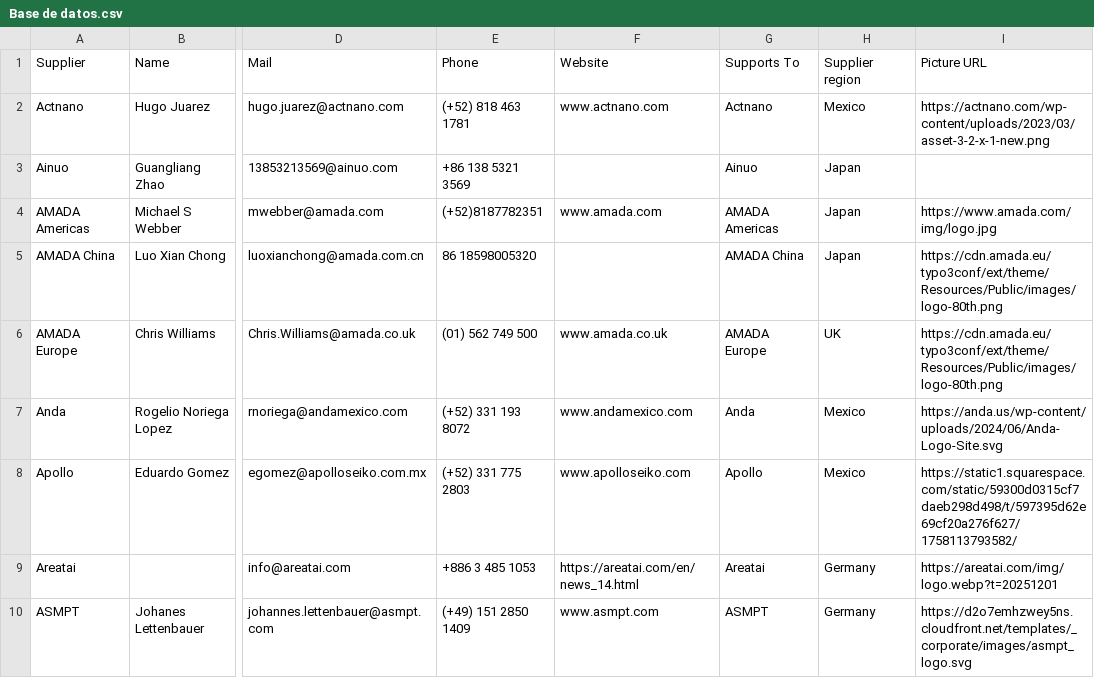
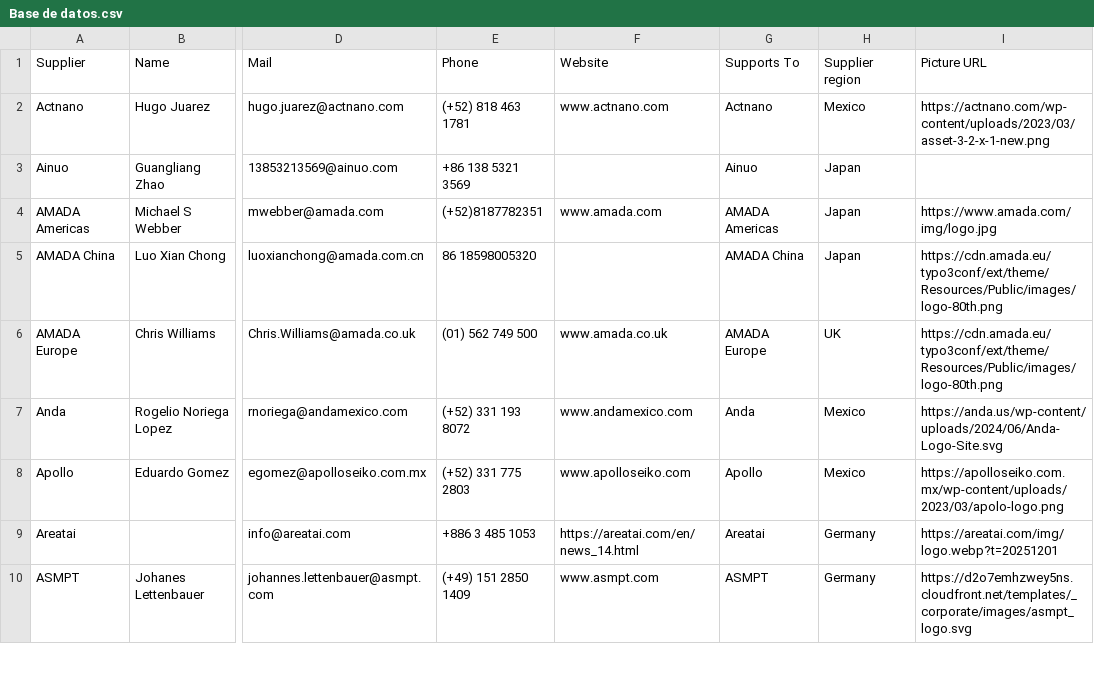
Before and after one commit to moi6k2/Directory, a CSV file: Base de datos.csv, drawn as a sheet; only a part is shown, gaps mark what is left out; the diff names each change by its address in the sheet, - before the commit and + after, or states it on an @@ line.

Commit message:
Update Base de datos.csv

```diff
--- a/Base de datos.csv
+++ b/Base de datos.csv
-I8 (Picture URL): https://static1.squarespace.com/static/59300d0315cf7daeb298d498/t/597395d62e69cf20a276f627/1758113793582/
+I8 (Picture URL): https://apolloseiko.com.mx/wp-content/uploads/2023/03/apolo-logo.png
```
